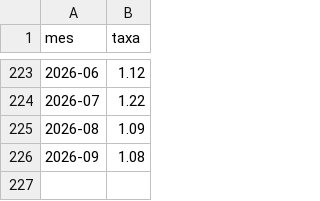
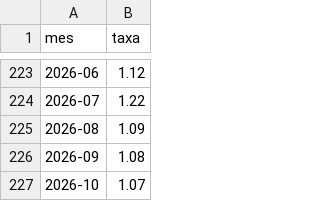
Before and after one commit to MarceloPCF/COIR, a CSV file: data/selic_mensal.csv, drawn as a sheet; only a part is shown, gaps mark what is left out.

```diff
--- a/data/selic_mensal.csv
+++ b/data/selic_mensal.csv
@@ -226 +226,2 @@ mes,taxa
 2026-09,1.08
+2026-10,1.07
```
Also changed, not shown: data/ativos_b3.csv, data/emissores_b3.csv, 7 other files.
